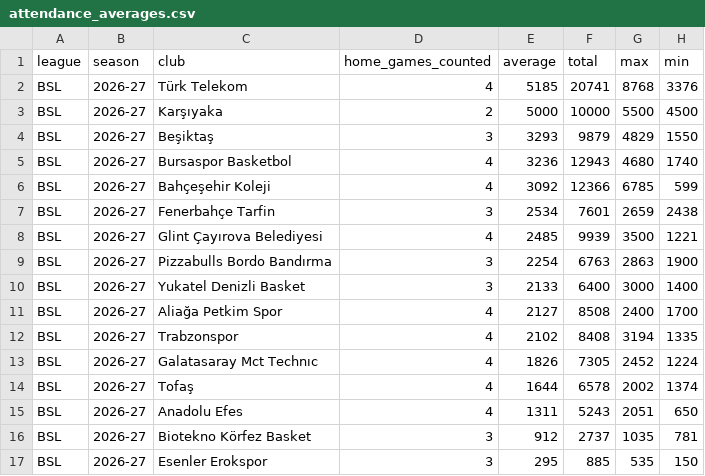
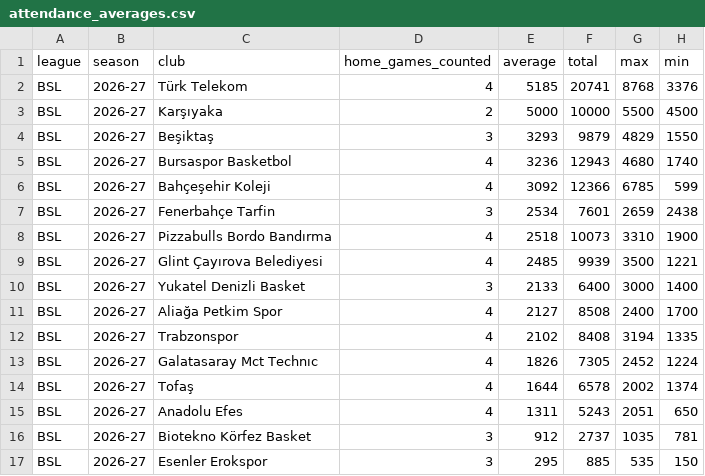
Before and after one commit to andriuspanama/ACBattendance, a CSV file: data/bsl/attendance_averages.csv, drawn as a sheet; removed rows and columns are numbered as before the commit, all else as after; the diff names each change by its address in the sheet, - before the commit and + after, or states it on an @@ line.

```diff
--- a/data/bsl/attendance_averages.csv
+++ b/data/bsl/attendance_averages.csv
+row 8: BSL | 2026-27 | Pizzabulls Bordo Bandırma | 4 | 2518 | 10073 | 3310 | 1900
-row 9: BSL | 2026-27 | Pizzabulls Bordo Bandırma | 3 | 2254 | 6763 | 2863 | 1900
```
Also changed, not shown: data/bsl/matches.csv, 2 other files.
